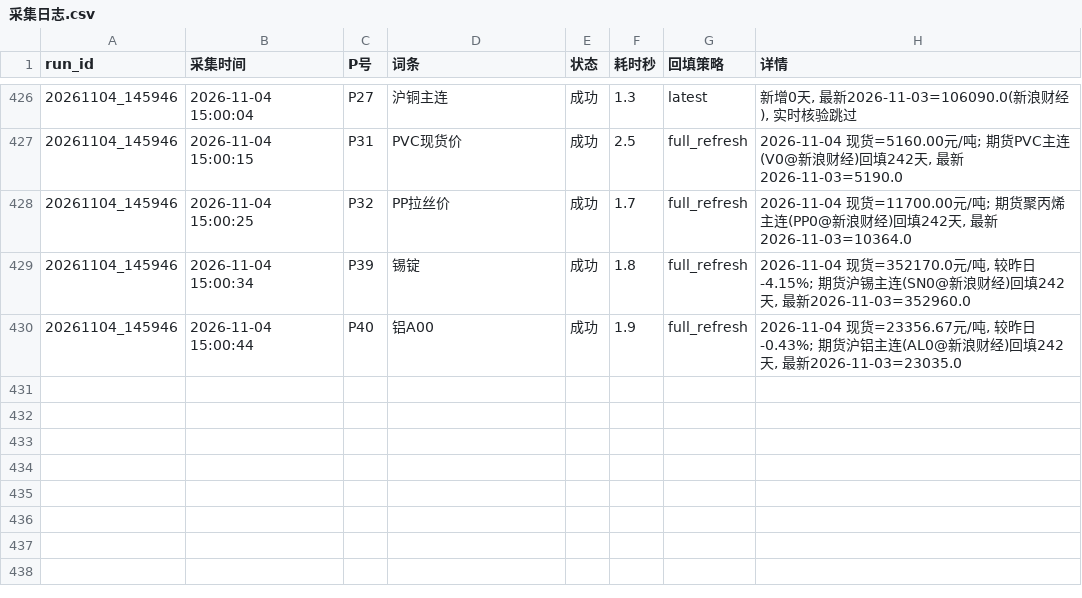
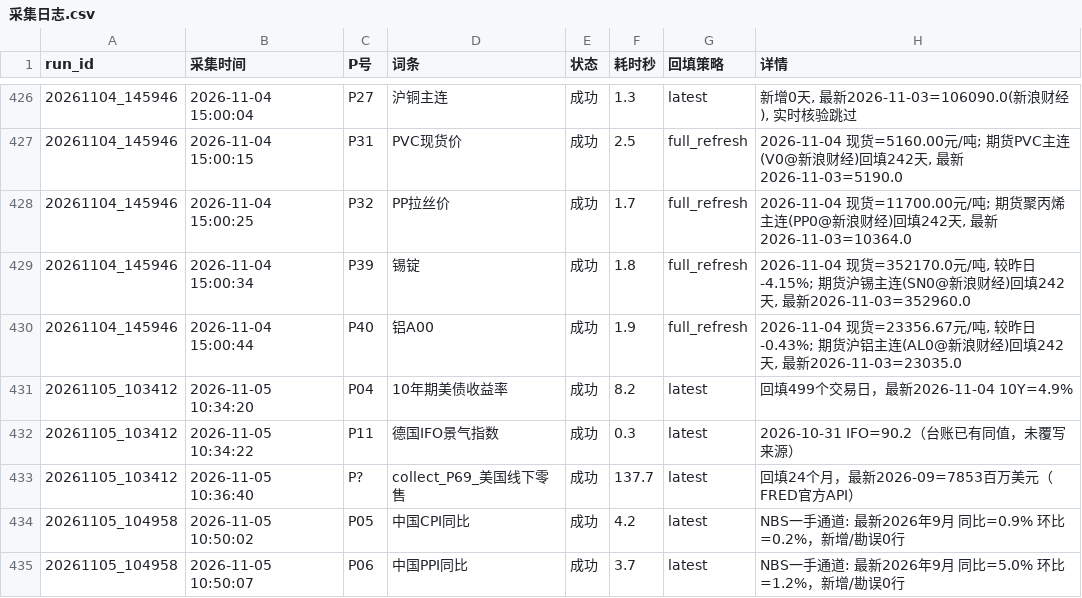
Before and after one commit to tendernessnick/dns-dashboard, a CSV file: 看板数据固化/采集日志.csv, drawn as a sheet; only a part is shown, gaps mark what is left out.

```diff
--- a/看板数据固化/采集日志.csv
+++ b/看板数据固化/采集日志.csv
@@ -478 +478,6 @@
 20261104_145946,2026-11-04 15:00:44,P40,铝A00,成功,1.9,full_refresh,"2026-11-04 现货=23356.67元/吨, 较昨日-0.43%; 期货沪铝主连(AL0@新浪财经)回填242天, 最新2026-11-03=23035.0"
+20261105_103412,2026-11-05 10:34:20,P04,10年期美债收益率,成功,8.2,latest,回填499个交易日，最新2026-11-04 10Y=4.9%
+20261105_103412,2026-11-05 10:34:22,P11,德国IFO景气指数,成功,0.3,latest,2026-10-31 IFO=90.2（台账已有同值，未覆写来源）
+20261105_103412,2026-11-05 10:36:40,P?,collect_P69_美国线下零售,成功,137.7,latest,回填24个月，最新2026-09=7853百万美元（FRED官方API）
+20261105_104958,2026-11-05 10:50:02,P05,中国CPI同比,成功,4.2,latest,NBS一手通道: 最新2026年9月 同比=0.9% 环比=0.2%，新增/勘误0行
+20261105_104958,2026-11-05 10:50:07,P06,中国PPI同比,成功,3.7,latest,NBS一手通道: 最新2026年9月 同比=5.0% 环比=1.2%，新增/勘误0行
```
Also changed, not shown: 看板数据固化/CSV数据/宏观数据-P04-10年期美债收益率.csv, 看板数据固化/CSV数据/行业数据-P69-美国线下零售.csv, 7 other files.
